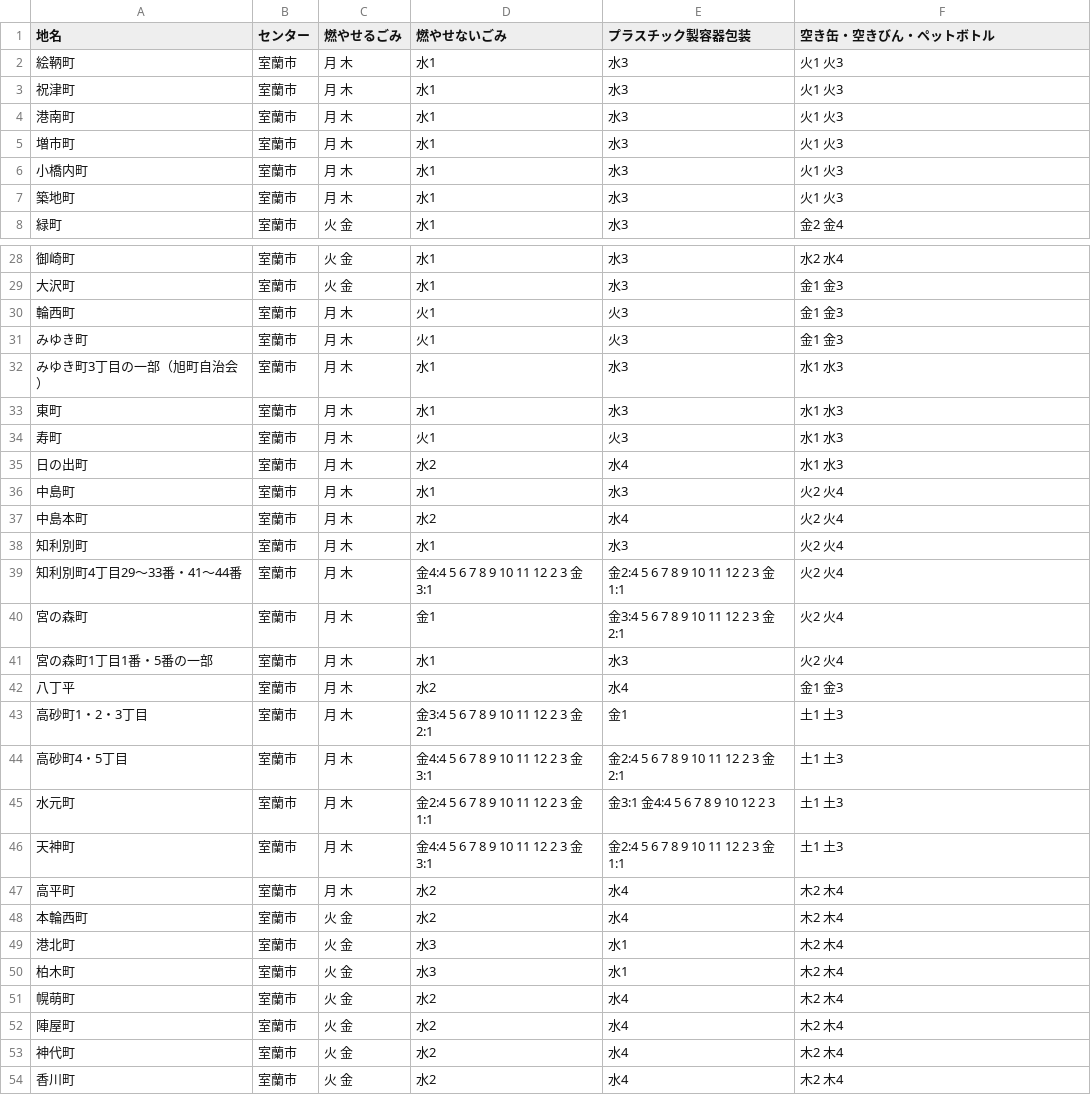
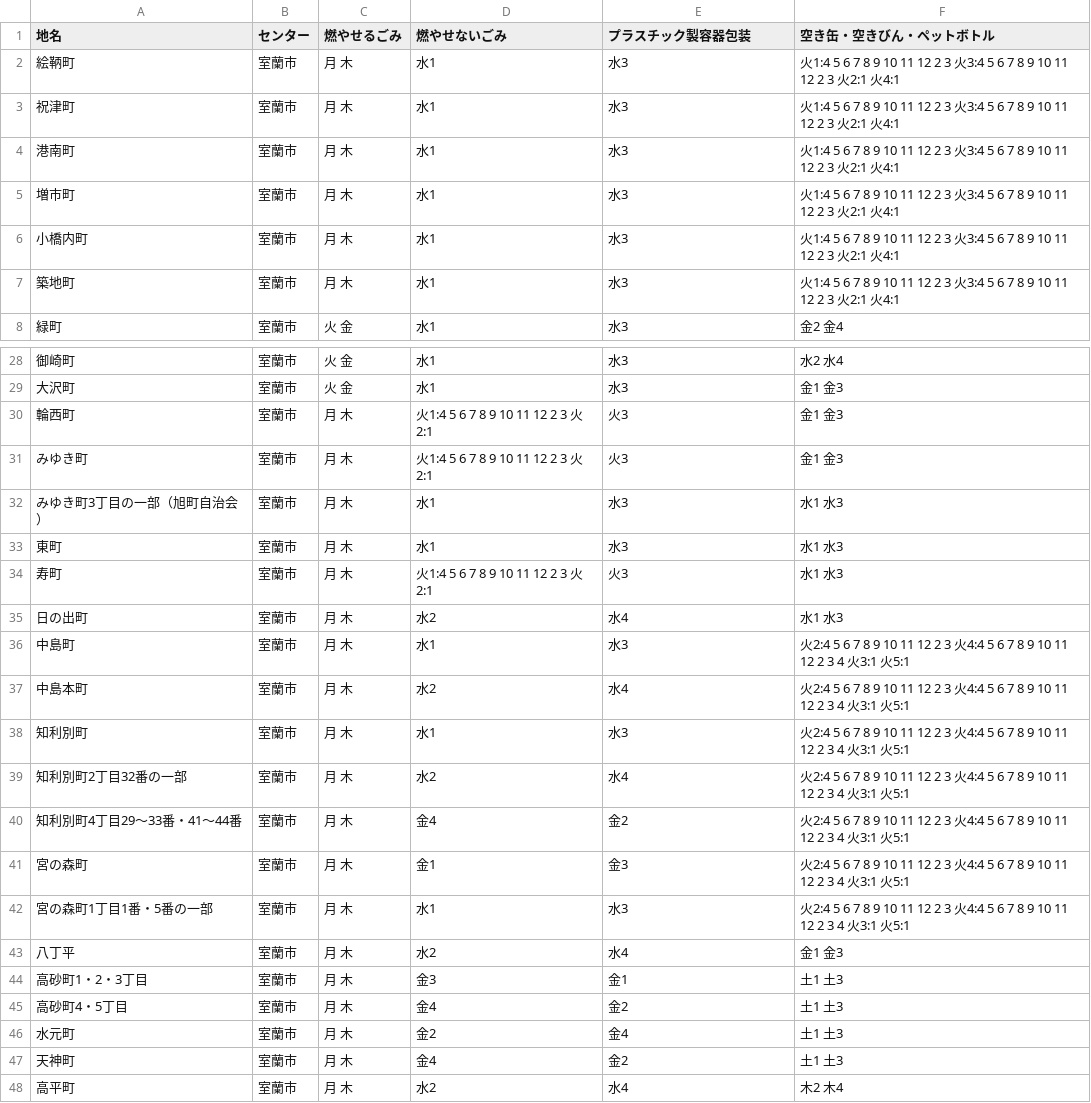
Before and after one commit to muroran/5374, a CSV file: data/area_days.csv, drawn as a sheet; only a part is shown, gaps mark what is left out; the shorter side is filled out with more unchanged rows; the diff covers the shown part only.

Commit message:
Update area_days.csv
ごみ収集日を平成28年度版に変更

```diff
--- a/data/area_days.csv
+++ b/data/area_days.csv
@@ -1,8 +1,8 @@
 地名,センター,燃やせるごみ,燃やせないごみ,プラスチック製容器包装,空き缶・空きびん・ペットボトル
-絵鞆町,室蘭市,月 木,水1,水3,火1 火3
-祝津町,室蘭市,月 木,水1,水3,火1 火3
-港南町,室蘭市,月 木,水1,水3,火1 火3
-増市町,室蘭市,月 木,水1,水3,火1 火3
-小橋内町,室蘭市,月 木,水1,水3,火1 火3
-築地町,室蘭市,月 木,水1,水3,火1 火3
+絵鞆町,室蘭市,月 木,水1,水3,火1:4 5 6 7 8 9 10 11 12 2 3 火3:4 5 6 7 8 9 10 11 12 2 3 火2:1 火4:1
+祝津町,室蘭市,月 木,水1,水3,火1:4 5 6 7 8 9 10 11 12 2 3 火3:4 5 6 7 8 9 10 11 12 2 3 火2:1 火4:1
+港南町,室蘭市,月 木,水1,水3,火1:4 5 6 7 8 9 10 11 12 2 3 火3:4 5 6 7 8 9 10 11 12 2 3 火2:1 火4:1
+増市町,室蘭市,月 木,水1,水3,火1:4 5 6 7 8 9 10 11 12 2 3 火3:4 5 6 7 8 9 10 11 12 2 3 火2:1 火4:1
+小橋内町,室蘭市,月 木,水1,水3,火1:4 5 6 7 8 9 10 11 12 2 3 火3:4 5 6 7 8 9 10 11 12 2 3 火2:1 火4:1
+築地町,室蘭市,月 木,水1,水3,火1:4 5 6 7 8 9 10 11 12 2 3 火3:4 5 6 7 8 9 10 11 12 2 3 火2:1 火4:1
 緑町,室蘭市,火 金,水1,水3,金2 金4
@@ -29,19 +29,20 @@
 大沢町,室蘭市,火 金,水1,水3,金1 金3
-輪西町,室蘭市,月 木,火1,火3,金1 金3
-みゆき町,室蘭市,月 木,火1,火3,金1 金3
+輪西町,室蘭市,月 木,火1:4 5 6 7 8 9 10 11 12 2 3 火2:1,火3,金1 金3
+みゆき町,室蘭市,月 木,火1:4 5 6 7 8 9 10 11 12 2 3 火2:1,火3,金1 金3
 みゆき町3丁目の一部（旭町自治会）,室蘭市,月 木,水1,水3,水1 水3
 東町,室蘭市,月 木,水1,水3,水1 水3
-寿町,室蘭市,月 木,火1,火3,水1 水3
+寿町,室蘭市,月 木,火1:4 5 6 7 8 9 10 11 12 2 3 火2:1,火3,水1 水3
 日の出町,室蘭市,月 木,水2,水4,水1 水3
-中島町,室蘭市,月 木,水1,水3,火2 火4
-中島本町,室蘭市,月 木,水2,水4,火2 火4
-知利別町,室蘭市,月 木,水1,水3,火2 火4
-知利別町4丁目29～33番・41～44番,室蘭市,月 木,金4:4 5 6 7 8 9 10 11 12 2 3 金3:1,金2:4 5 6 7 8 9 10 11 12 2 3 金1:1,火2 火4
-宮の森町,室蘭市,月 木,金1,金3:4 5 6 7 8 9 10 11 12 2 3 金2:1,火2 火4
-宮の森町1丁目1番・5番の一部,室蘭市,月 木,水1,水3,火2 火4
+中島町,室蘭市,月 木,水1,水3,火2:4 5 6 7 8 9 10 11 12 2 3 火4:4 5 6 7 8 9 10 11 12 2 3 4 火3:1 火5:1
+中島本町,室蘭市,月 木,水2,水4,火2:4 5 6 7 8 9 10 11 12 2 3 火4:4 5 6 7 8 9 10 11 12 2 3 4 火3:1 火5:1
+知利別町,室蘭市,月 木,水1,水3,火2:4 5 6 7 8 9 10 11 12 2 3 火4:4 5 6 7 8 9 10 11 12 2 3 4 火3:1 火5:1
+知利別町2丁目32番の一部,室蘭市,月 木,水2,水4,火2:4 5 6 7 8 9 10 11 12 2 3 火4:4 5 6 7 8 9 10 11 12 2 3 4 火3:1 火5:1
+知利別町4丁目29～33番・41～44番,室蘭市,月 木,金4,金2,火2:4 5 6 7 8 9 10 11 12 2 3 火4:4 5 6 7 8 9 10 11 12 2 3 4 火3:1 火5:1
+宮の森町,室蘭市,月 木,金1,金3,火2:4 5 6 7 8 9 10 11 12 2 3 火4:4 5 6 7 8 9 10 11 12 2 3 4 火3:1 火5:1
+宮の森町1丁目1番・5番の一部,室蘭市,月 木,水1,水3,火2:4 5 6 7 8 9 10 11 12 2 3 火4:4 5 6 7 8 9 10 11 12 2 3 4 火3:1 火5:1
 八丁平,室蘭市,月 木,水2,水4,金1 金3
-高砂町1・2・3丁目,室蘭市,月 木,金3:4 5 6 7 8 9 10 11 12 2 3 金2:1,金1,土1 土3
-高砂町4・5丁目,室蘭市,月 木,金4:4 5 6 7 8 9 10 11 12 2 3 金3:1,金2:4 5 6 7 8 9 10 11 12 2 3 金2:1,土1 土3
-水元町,室蘭市,月 木,金2:4 5 6 7 8 9 10 11 12 2 3 金1:1,金3:1 金4:4 5 6 7 8 9 10 12 2 3,土1 土3
-天神町,室蘭市,月 木,金4:4 5 6 7 8 9 10 11 12 2 3 金3:1,金2:4 5 6 7 8 9 10 11 12 2 3 金1:1,土1 土3
+高砂町1・2・3丁目,室蘭市,月 木,金3,金1,土1 土3
+高砂町4・5丁目,室蘭市,月 木,金4,金2,土1 土3
+水元町,室蘭市,月 木,金2,金4,土1 土3
+天神町,室蘭市,月 木,金4,金2,土1 土3
 高平町,室蘭市,月 木,水2,水4,木2 木4
```
Also changed, not shown: 1 edited cell elsewhere in this file.
